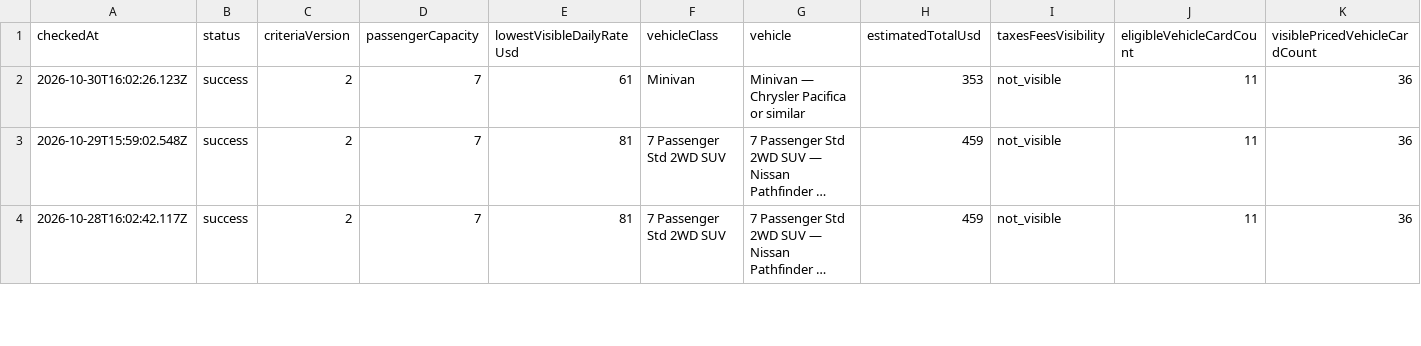
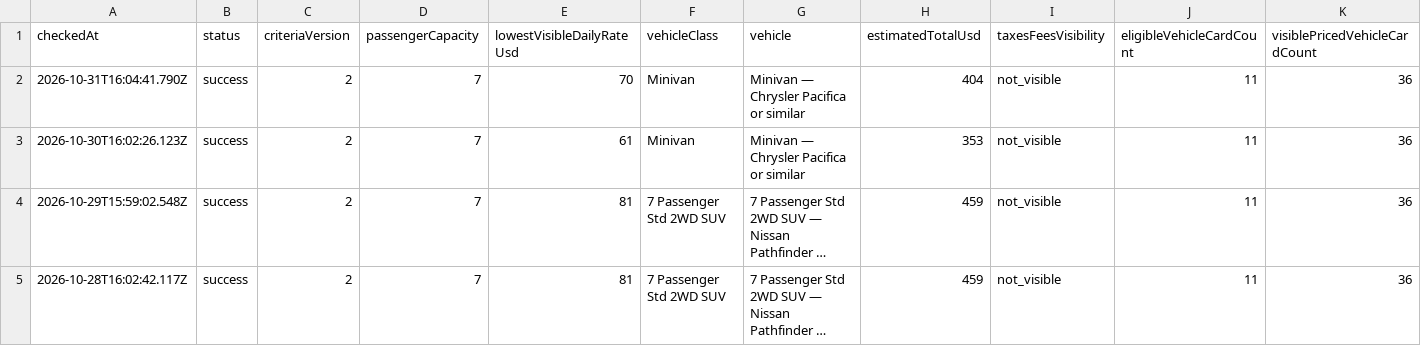
Before and after one commit to johnta2000/johnta2000.github.io, a CSV file: hertz-las-may-2027/history.csv, drawn as a sheet; only a part is shown; long unchanged cells end in …; rows hold the shown columns only; the diff names each change by its address in the sheet, - before the commit and + after, or states it on an @@ line.

Commit message:
Record Hertz browser check 2026-10-31T16:04:41.790Z

```diff
--- a/hertz-las-may-2027/history.csv
+++ b/hertz-las-may-2027/history.csv
+row 2: 2026-10-31T16:04:41.790Z | success | 2 | 7 | 70 | Minivan | Minivan — Chrysler Pacifica or similar | 404 | not_visible | 11 | 36
```
Also changed, not shown: 2 other files.
